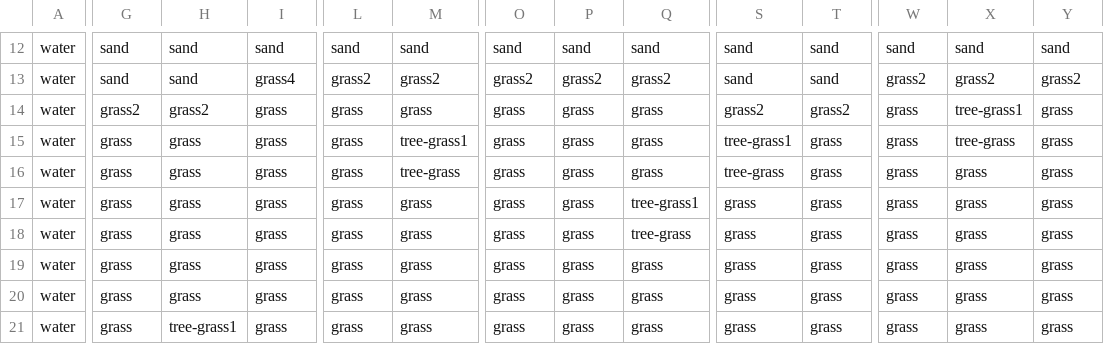
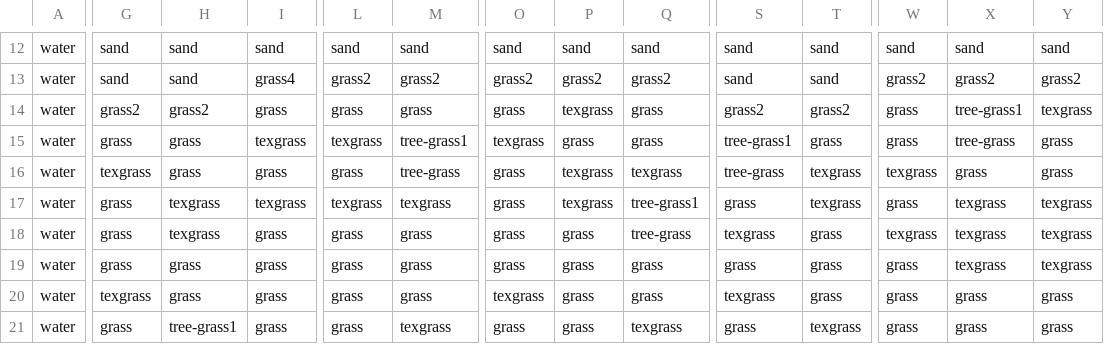
Before and after one commit to miastay/island-game, a CSV file: res/newdefaultmap.csv, drawn as a sheet; only a part is shown, gaps mark what is left out; the diff covers the shown part only; the diff names each change by its address in the sheet, - before the commit and + after, or states it on an @@ line.

```diff
--- a/res/newdefaultmap.csv
+++ b/res/newdefaultmap.csv
-P14: grass
+P14: texgrass
-Y14: grass
+Y14: texgrass
-I15: grass
+I15: texgrass
-L15: grass
+L15: texgrass
-O15: grass
+O15: texgrass
-G16: grass
+G16: texgrass
-P16:P17: grass
+P16:P17: texgrass
-Q16: grass
+Q16: texgrass
-T16:T17: grass
+T16:T17: texgrass
-W16: grass
+W16: texgrass
-H17:H18: grass
+H17:H18: texgrass
-I17: grass
+I17: texgrass
-L17: grass
+L17: texgrass
-M17: grass
+M17: texgrass
-X17:X19: grass
+X17:X19: texgrass
-Y17:Y19: grass
+Y17:Y19: texgrass
-S18: grass
+S18: texgrass
-W18: grass
+W18: texgrass
-G20: grass
+G20: texgrass
-O20: grass
+O20: texgrass
-S20: grass
+S20: texgrass
-M21: grass
+M21: texgrass
-Q21: grass
+Q21: texgrass
-T21: grass
+T21: texgrass
```
Also changed, not shown: 33 edited cells elsewhere in this file, res/filenames.csv, 2 other files.
